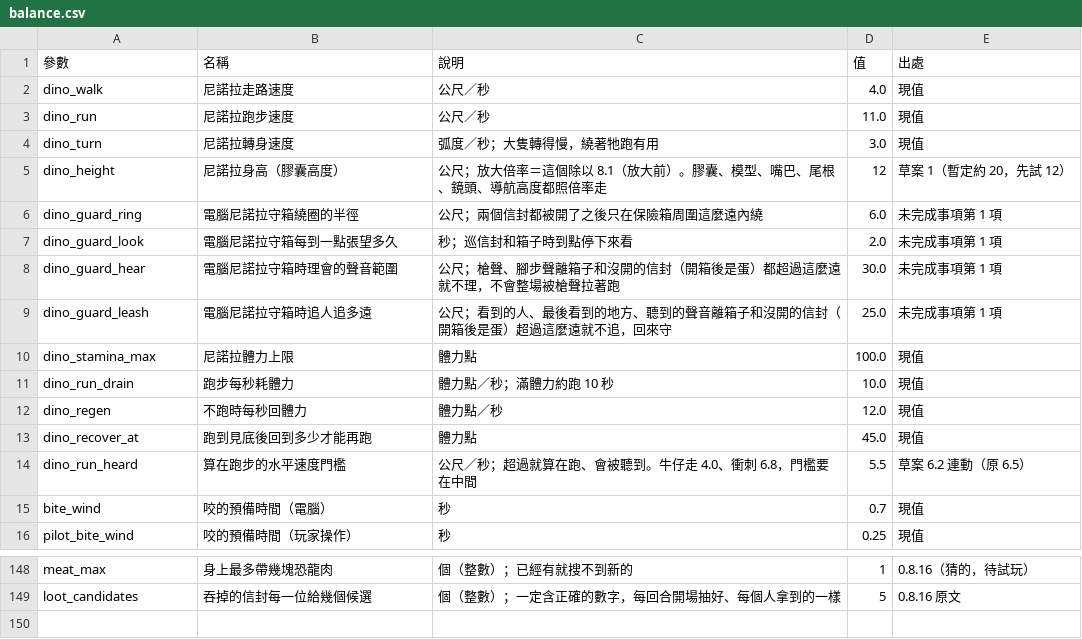
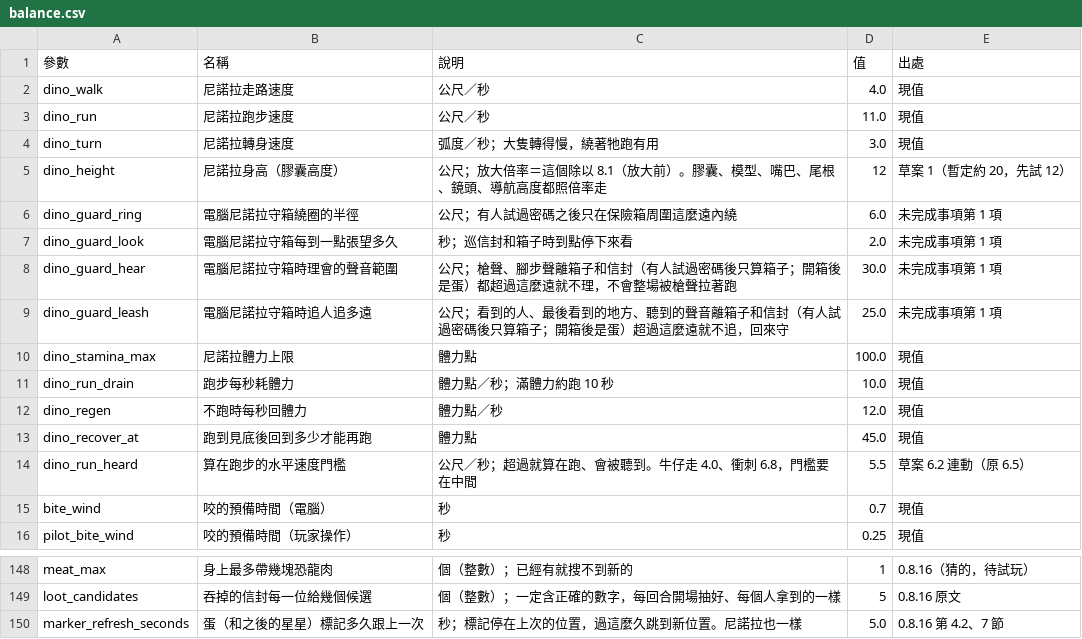
Before and after one commit to billxu0521/tank_war, a CSV file: balance.csv, drawn as a sheet; only a part is shown, gaps mark what is left out.

```diff
--- a/balance.csv
+++ b/balance.csv
@@ -5,6 +5,6 @@ dino_turn,尼諾拉轉身速度,弧度／秒；大隻轉得慢，繞著牠跑有
 dino_height,尼諾拉身高（膠囊高度）,公尺；放大倍率＝這個除以 8.1（放大前）。膠囊、模型、嘴巴、尾根、鏡頭、導航高度都照倍率走,12,草案 1（暫定約 20，先試 12）
-dino_guard_ring,電腦尼諾拉守箱繞圈的半徑,公尺；兩個信封都被開了之後只在保險箱周圍這麼遠內繞,6.0,未完成事項第 1 項
+dino_guard_ring,電腦尼諾拉守箱繞圈的半徑,公尺；有人試過密碼之後只在保險箱周圍這麼遠內繞,6.0,未完成事項第 1 項
 dino_guard_look,電腦尼諾拉守箱每到一點張望多久,秒；巡信封和箱子時到點停下來看,2.0,未完成事項第 1 項
-dino_guard_hear,電腦尼諾拉守箱時理會的聲音範圍,公尺；槍聲、腳步聲離箱子和沒開的信封（開箱後是蛋）都超過這麼遠就不理，不會整場被槍聲拉著跑,30.0,未完成事項第 1 項
-dino_guard_leash,電腦尼諾拉守箱時追人追多遠,公尺；看到的人、最後看到的地方、聽到的聲音離箱子和沒開的信封（開箱後是蛋）超過這麼遠就不追，回來守,25.0,未完成事項第 1 項
+dino_guard_hear,電腦尼諾拉守箱時理會的聲音範圍,公尺；槍聲、腳步聲離箱子和信封（有人試過密碼後只算箱子；開箱後是蛋）都超過這麼遠就不理，不會整場被槍聲拉著跑,30.0,未完成事項第 1 項
+dino_guard_leash,電腦尼諾拉守箱時追人追多遠,公尺；看到的人、最後看到的地方、聽到的聲音離箱子和信封（有人試過密碼後只算箱子；開箱後是蛋）超過這麼遠就不追，回來守,25.0,未完成事項第 1 項
 dino_stamina_max,尼諾拉體力上限,體力點,100.0,現值
@@ -149 +149,2 @@ meat_max,身上最多帶幾塊恐龍肉,個（整數）；已經有就搜不到
 loot_candidates,吞掉的信封每一位給幾個候選,個（整數）；一定含正確的數字，每回合開場抽好、每個人拿到的一樣,5,0.8.16 原文
+marker_refresh_seconds,蛋（和之後的星星）標記多久跟上一次,秒；標記停在上次的位置，過這麼久跳到新位置。尼諾拉也一樣,5.0,0.8.16 第 4.2、7 節
```
Also changed, not shown: 7 other files.
